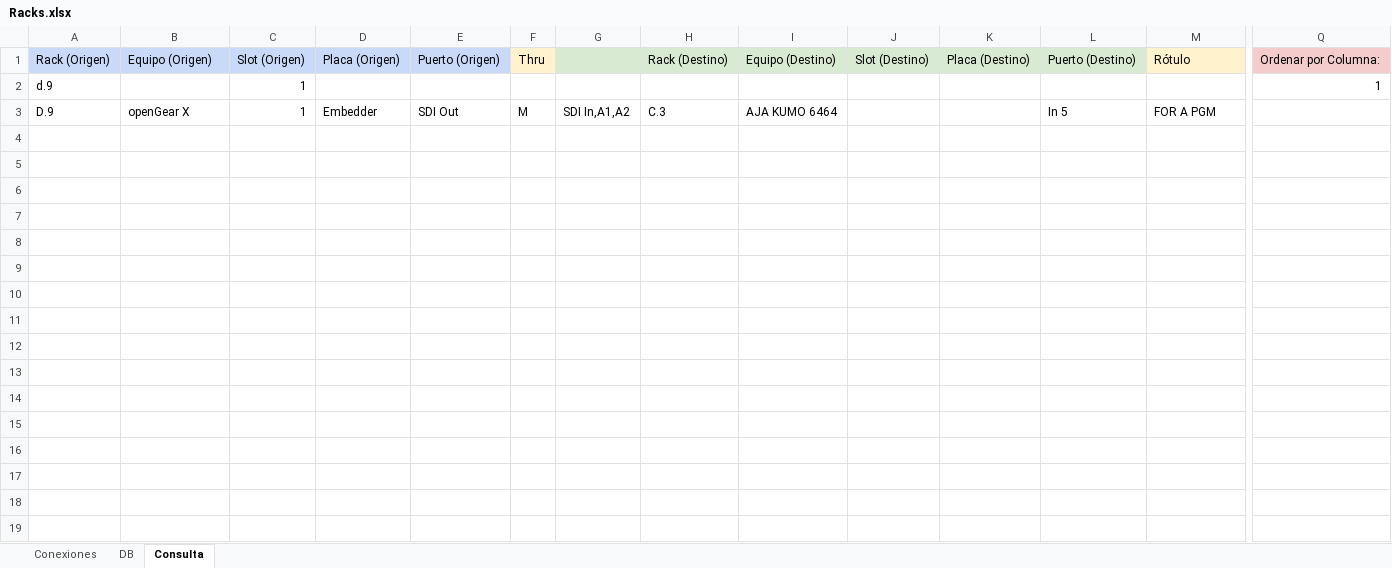
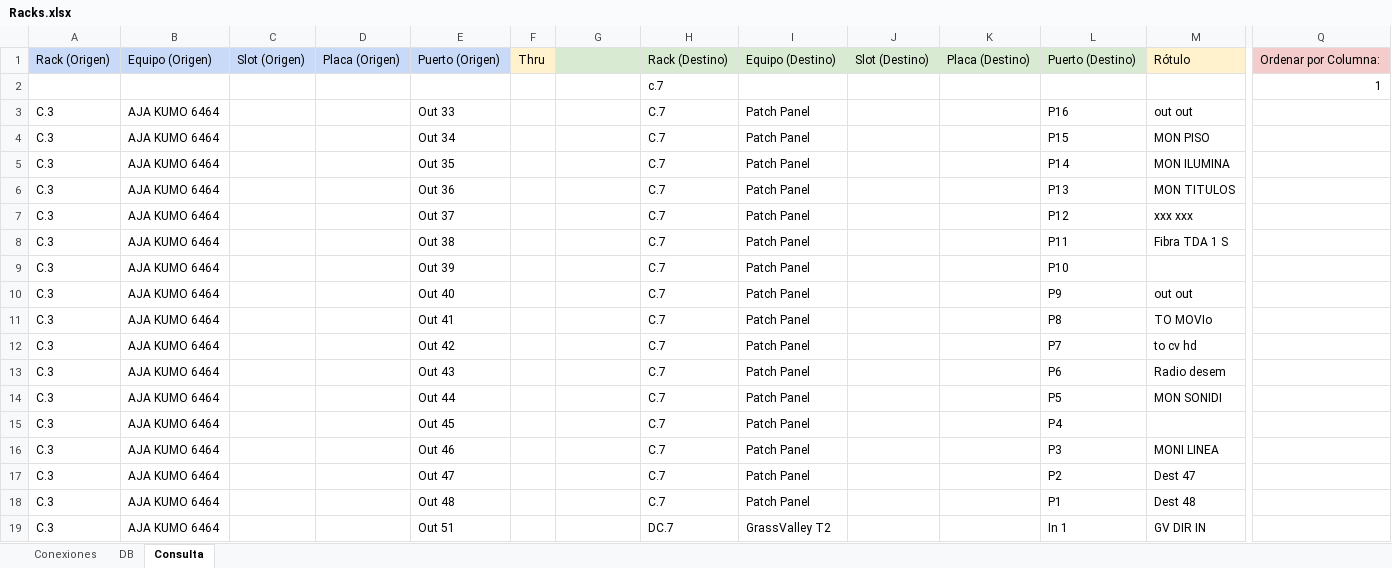
Before and after one commit to mmuccillo55/A7K9X2QF, an Excel workbook: Racks.xlsx, sheet Consulta, drawn as a sheet; only a part is shown, gaps mark what is left out; values as stored, in another font and other column widths than the file's, no borders; charts and pictures and conditional formats not drawn; removed rows and columns are numbered as before the commit, all else as after; rows hold the shown columns only; the diff names each change by its address in the sheet, - before the commit and + after, or states it on an @@ line.

Commit message:
Add files via upload

```diff
--- a/Racks.xlsx (sheet Consulta)
+++ b/Racks.xlsx (sheet Consulta)
-row 2: d.9 |  | 1 |  |  |  |  |  |  |  |  |  |  | 1
-row 3: D.9 | openGear X | 1 | Embedder | SDI Out | M | SDI In,A1,A2 | C.3 | AJA KUMO 6464 |  |  | In 5 | FOR A PGM
+row 2:  |  |  |  |  |  |  | c.7 |  |  |  |  |  | 1
+row 3: C.3 | AJA KUMO 6464 |  |  | Out 33 |  |  | C.7 | Patch Panel |  |  | P16 | out out
+row 4: C.3 | AJA KUMO 6464 |  |  | Out 34 |  |  | C.7 | Patch Panel |  |  | P15 | MON PISO
+row 5: C.3 | AJA KUMO 6464 |  |  | Out 35 |  |  | C.7 | Patch Panel |  |  | P14 | MON ILUMINA
+row 6: C.3 | AJA KUMO 6464 |  |  | Out 36 |  |  | C.7 | Patch Panel |  |  | P13 | MON TITULOS
+row 7: C.3 | AJA KUMO 6464 |  |  | Out 37 |  |  | C.7 | Patch Panel |  |  | P12 | xxx xxx
+row 8: C.3 | AJA KUMO 6464 |  |  | Out 38 |  |  | C.7 | Patch Panel |  |  | P11 | Fibra TDA 1 S
+row 9: C.3 | AJA KUMO 6464 |  |  | Out 39 |  |  | C.7 | Patch Panel |  |  | P10
+row 10: C.3 | AJA KUMO 6464 |  |  | Out 40 |  |  | C.7 | Patch Panel |  |  | P9 | out out
+row 11: C.3 | AJA KUMO 6464 |  |  | Out 41 |  |  | C.7 | Patch Panel |  |  | P8 | TO MOVIo
+row 12: C.3 | AJA KUMO 6464 |  |  | Out 42 |  |  | C.7 | Patch Panel |  |  | P7 | to cv hd
+row 13: C.3 | AJA KUMO 6464 |  |  | Out 43 |  |  | C.7 | Patch Panel |  |  | P6 | Radio desem
+row 14: C.3 | AJA KUMO 6464 |  |  | Out 44 |  |  | C.7 | Patch Panel |  |  | P5 | MON SONIDI
+row 15: C.3 | AJA KUMO 6464 |  |  | Out 45 |  |  | C.7 | Patch Panel |  |  | P4
+row 16: C.3 | AJA KUMO 6464 |  |  | Out 46 |  |  | C.7 | Patch Panel |  |  | P3 | MONI LINEA
+row 17: C.3 | AJA KUMO 6464 |  |  | Out 47 |  |  | C.7 | Patch Panel |  |  | P2 | Dest 47
+row 18: C.3 | AJA KUMO 6464 |  |  | Out 48 |  |  | C.7 | Patch Panel |  |  | P1 | Dest 48
+row 19: C.3 | AJA KUMO 6464 |  |  | Out 51 |  |  | DC.7 | GrassValley T2 |  |  | In 1 | GV DIR IN
```
Also changed, not shown: sheet Conexiones.
